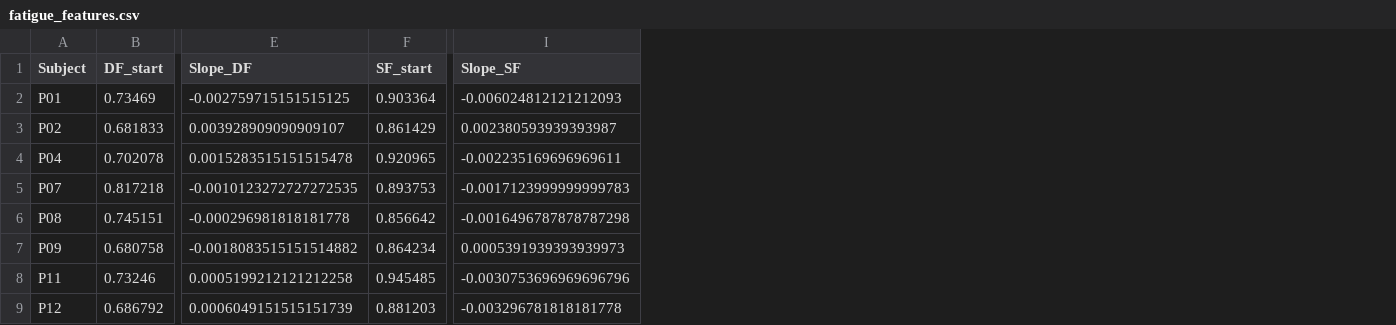
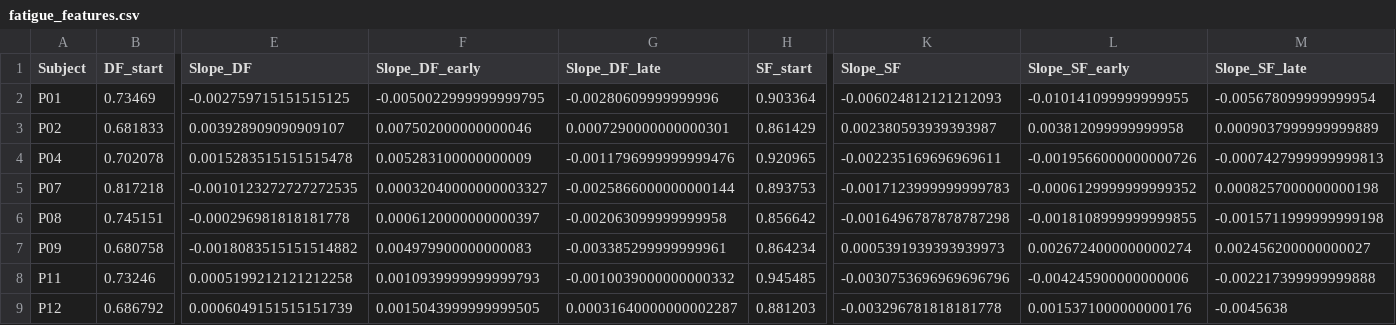
Before and after one commit to MikaPe02/Bachelor-Arbeit-Cluster-Analyse, a CSV file: Outputs/Data/fatigue_features.csv, drawn as a sheet; only a part is shown, gaps mark what is left out; the diff names each change by its address in the sheet, - before the commit and + after, or states it on an @@ line.

```diff
--- a/Outputs/Data/fatigue_features.csv
+++ b/Outputs/Data/fatigue_features.csv
+column F (Slope_DF_early), rows 2-9: -0.0050022999999999795 | 0.007502000000000046 | 0.005283100000000009 | 0.00032040000000003327 | 0.0006120000000000397 | 0.004979900000000083 | 0.0010939999999999793 | 0.0015043999999999505
+column G (Slope_DF_late), rows 2-9: -0.00280609999999996 | 0.0007290000000000301 | -0.0011796999999999476 | -0.0025866000000000144 | -0.002063099999999958 | -0.003385299999999961 | -0.0010039000000000332 | 0.00031640000000002287
+column L (Slope_SF_early), rows 2-9: -0.010141099999999955 | 0.003812099999999958 | -0.0019566000000000726 | -0.0006129999999999352 | -0.0018108999999999855 | 0.0026724000000000274 | -0.004245900000000006 | 0.0015371000000000176
+column M (Slope_SF_late), rows 2-9: -0.005678099999999954 | 0.0009037999999999889 | -0.0007427999999999813 | 0.0008257000000000198 | -0.0015711999999999198 | 0.002456200000000027 | -0.002217399999999888 | -0.0045638
```
Also changed, not shown: Outputs/Data/cluster_labels.csv, 13 other files.
